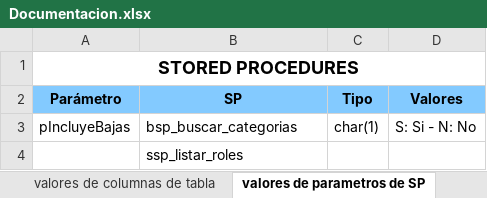
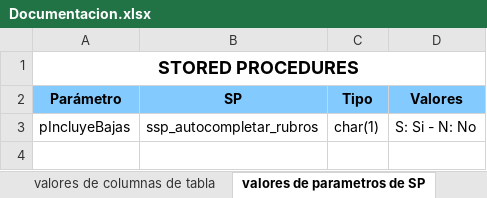
Before and after one commit to FacundoSC/CursoDeBasesDeDatosDeAltoRendimiento_Resolucion_Facundo, an Excel workbook: IngenieriaDatosDeAltoRendimientoFacundoCordoba/Documentacion.xlsx, sheet valores de parametros de SP, drawn as a sheet; values as stored, in another font and other column widths than the file's, no borders; the diff names each change by its address in the sheet, - before the commit and + after, or states it on an @@ line.

```diff
--- a/IngenieriaDatosDeAltoRendimientoFacundoCordoba/Documentacion.xlsx (sheet valores de parametros de SP)
+++ b/IngenieriaDatosDeAltoRendimientoFacundoCordoba/Documentacion.xlsx (sheet valores de parametros de SP)
-B3 (SP): bsp_buscar_categorias
+B3 (SP): ssp_autocompletar_rubros
-row 4:  | ssp_listar_roles
```
Also changed, not shown: sheet procedimientos, 3 other files.
